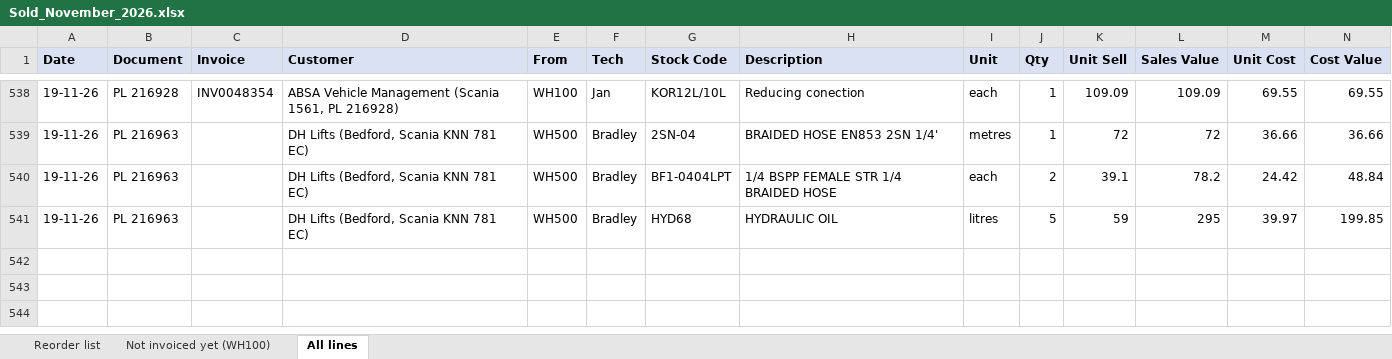
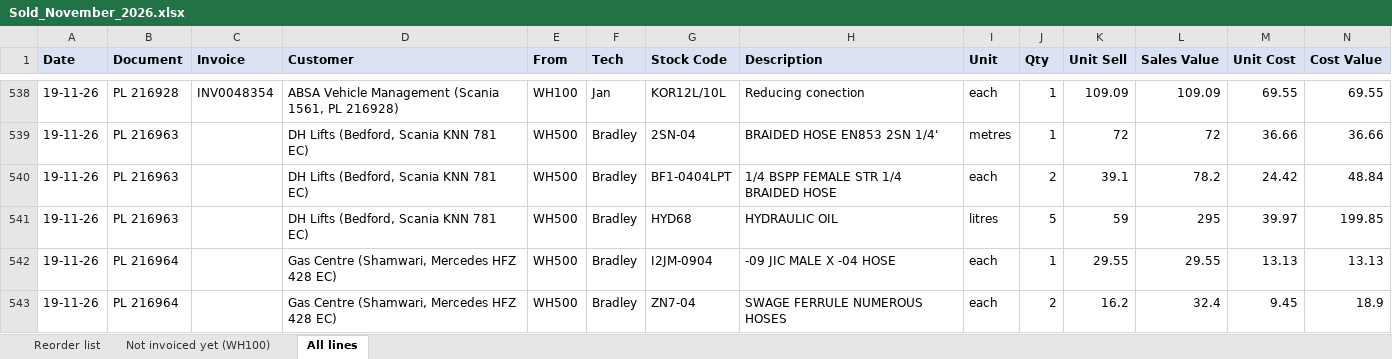
Before and after one commit to MichaelB1300/Pirtek-stock---live, an Excel workbook: Sold_November_2026.xlsx, sheet All lines, drawn as a sheet; only a part is shown, gaps mark what is left out; values as stored, in another font and other column widths than the file's, no borders; the diff names each change by its address in the sheet, - before the commit and + after, or states it on an @@ line.

```diff
--- a/Sold_November_2026.xlsx (sheet All lines)
+++ b/Sold_November_2026.xlsx (sheet All lines)
+row 542: 19-11-26 | PL 216964 |  | Gas Centre (Shamwari, Mercedes HFZ 428 EC) | WH500 | Bradley | I2JM-0904 | -09 JIC MALE X -04 HOSE | each | 1 | 29.55 | 29.55 | 13.13 | 13.13
+row 543: 19-11-26 | PL 216964 |  | Gas Centre (Shamwari, Mercedes HFZ 428 EC) | WH500 | Bradley | ZN7-04 | SWAGE FERRULE NUMEROUS HOSES | each | 2 | 16.2 | 32.4 | 9.45 | 18.9
```
Also changed, not shown: sheet Reorder list, 5 other files.
